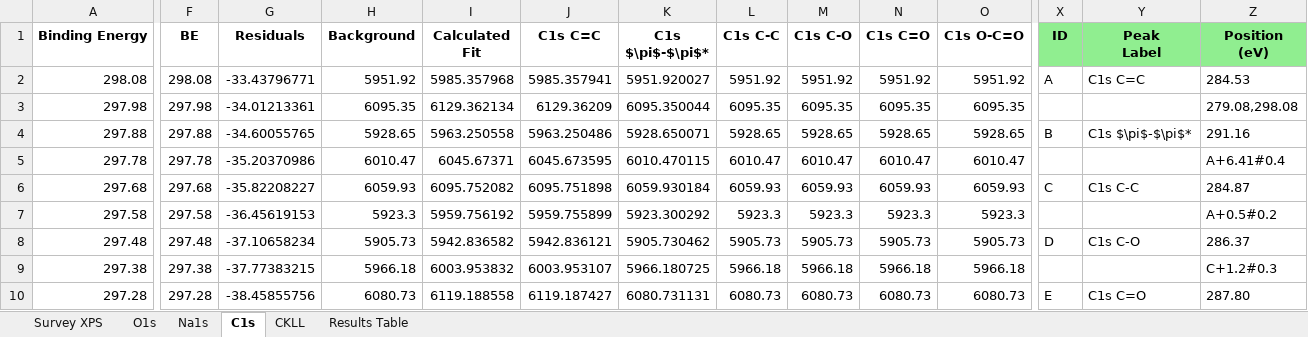
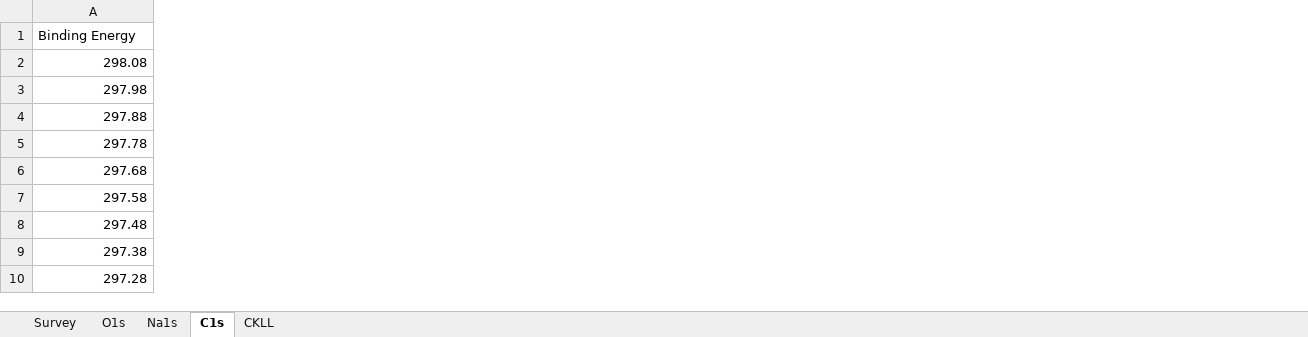
Before and after one commit to KherveFitting/KherveFitting, an Excel workbook: DATA/UKSAF/Hard_carbon_Thermo_Kfitting.xlsx, sheet C1s, drawn as a sheet; only a part is shown, gaps mark what is left out; values as stored, in another font and other column widths than the file's, no borders; charts and pictures not drawn; the diff covers the shown part only; the diff names each change by its address in the sheet, - before the commit and + after, or states it on an @@ line.

Commit message:
Mac: Change description of peaks

```diff
--- a/DATA/UKSAF/Hard_carbon_Thermo_Kfitting.xlsx (sheet C1s)
+++ b/DATA/UKSAF/Hard_carbon_Thermo_Kfitting.xlsx (sheet C1s)
-sheet tab: Survey XPS
+sheet tab: Survey
-sheet tab: Results Table
-column F (BE), rows 2-10: 298.08 | 297.98 | 297.88 | 297.78 | 297.68 | 297.58 | 297.48 | 297.38 | 297.28
-column G (Residuals), rows 2-10: -33.43796771 | -34.01213361 | -34.60055765 | -35.20370986 | -35.82208227 | -36.45619153 | -37.10658234 | -37.77383215 | -38.45855756
-column H (Background), rows 2-10: 5951.92 | 6095.35 | 5928.65 | 6010.47 | 6059.93 | 5923.3 | 5905.73 | 5966.18 | 6080.73
-column I (Calculated Fit), rows 2-10: 5985.357968 | 6129.362134 | 5963.250558 | 6045.67371 | 6095.752082 | 5959.756192 | 5942.836582 | 6003.953832 | 6119.188558
-column J (C1s C=C), rows 2-10: 5985.357941 | 6129.36209 | 5963.250486 | 6045.673595 | 6095.751898 | 5959.755899 | 5942.836121 | 6003.953107 | 6119.187427
-column K (C1s $\pi$-$\pi$*), rows 2-10: 5951.920027 | 6095.350044 | 5928.650071 | 6010.470115 | 6059.930184 | 5923.300292 | 5905.730462 | 5966.180725 | 6080.731131
-column L (C1s C-C), rows 2-10: 5951.92 | 6095.35 | 5928.65 | 6010.47 | 6059.93 | 5923.3 | 5905.73 | 5966.18 | 6080.73
-column M (C1s C-O), rows 2-10: 5951.92 | 6095.35 | 5928.65 | 6010.47 | 6059.93 | 5923.3 | 5905.73 | 5966.18 | 6080.73
-column N (C1s C=O), rows 2-10: 5951.92 | 6095.35 | 5928.65 | 6010.47 | 6059.93 | 5923.3 | 5905.73 | 5966.18 | 6080.73
-column O (C1s O-C=O), rows 2-10: 5951.92 | 6095.35 | 5928.65 | 6010.47 | 6059.93 | 5923.3 | 5905.73 | 5966.18 | 6080.73
-column X (ID), rows 2-10: A |  | B |  | C |  | D |  | E
-column Y (Peak Label), rows 2-10: C1s C=C |  | C1s $\pi$-$\pi$* |  | C1s C-C |  | C1s C-O |  | C1s C=O
-column Z (Position (eV)), rows 2-10: 284.53 | 279.08,298.08 | 291.16 | A+6.41#0.4 | 284.87 | A+0.5#0.2 | 286.37 | C+1.2#0.3 | 287.80
@@ A1 bold: on → off, alignment: center → left @@
```
Also changed, not shown: 27 removed columns and cell formats elsewhere in this sheet, sheet Survey, sheet CKLL, charts or pictures, DATA/UKSAF/Pt4f.xlsx, DATA/UKSAF/STO.xlsx, 6 other files.
